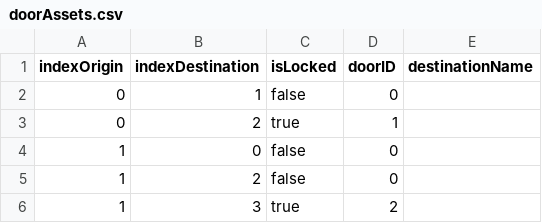
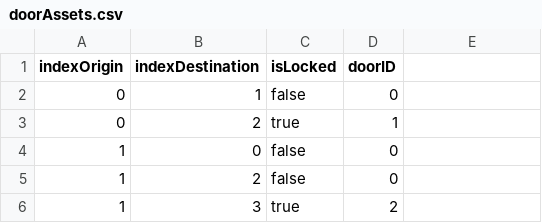
Before and after one commit to poyle1/BSc1bTextAdventure, a CSV file: TextAdventure/Data/doorAssets.csv, drawn as a sheet; only a part is shown.

```diff
--- a/TextAdventure/Data/doorAssets.csv
+++ b/TextAdventure/Data/doorAssets.csv
@@ -1,2 +1,2 @@
-indexOrigin, indexDestination, isLocked, doorID, destinationName
+indexOrigin, indexDestination, isLocked, doorID
 0,1,false,0
```
Also changed, not shown: TextAdventure/Data/itemAssets.csv, 5 other files.
